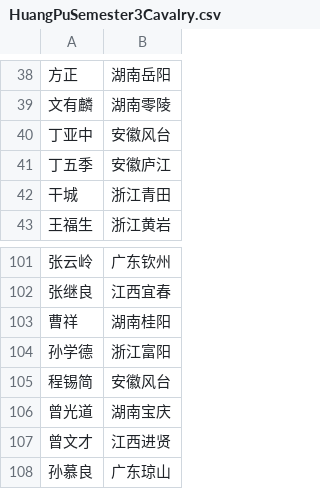
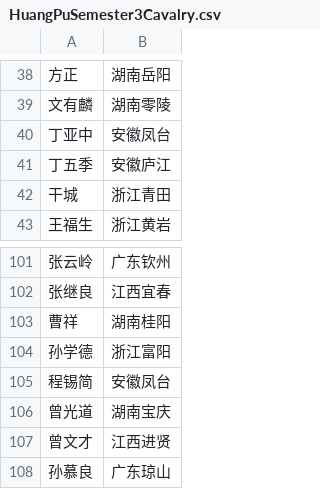
Before and after one commit to MikeJufa/HuangPu_Qlik_Rpt, a CSV file: SourceData/HuangPuSemester3Cavalry.csv, drawn as a sheet; only a part is shown, gaps mark what is left out; the diff names each change by its address in the sheet, - before the commit and + after, or states it on an @@ line.

```diff
--- a/SourceData/HuangPuSemester3Cavalry.csv
+++ b/SourceData/HuangPuSemester3Cavalry.csv
-B40: 安徽风台
+B40: 安徽凤台
-B105: 安徽风台
+B105: 安徽凤台
```
Also changed, not shown: SourceData/HuangPuSemester1Team1.csv, SourceData/HuangPuSemester1Team3.csv, 8 other files.
